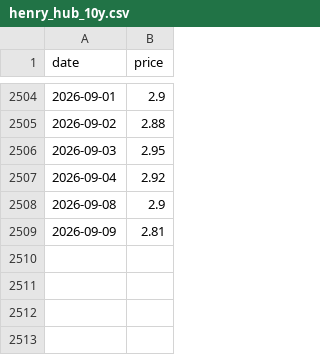
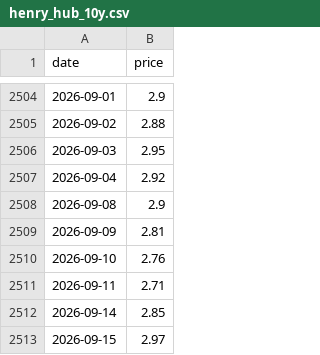
Before and after one commit to njrkorea-bot/Gas-trading, a CSV file: henry_hub_10y.csv, drawn as a sheet; only a part is shown, gaps mark what is left out; the diff names each change by its address in the sheet, - before the commit and + after, or states it on an @@ line.

```diff
--- a/henry_hub_10y.csv
+++ b/henry_hub_10y.csv
+row 2510: 2026-09-10 | 2.76
+row 2511: 2026-09-11 | 2.71
+row 2512: 2026-09-14 | 2.85
+row 2513: 2026-09-15 | 2.97
```
Also changed, not shown: 1 other file.
